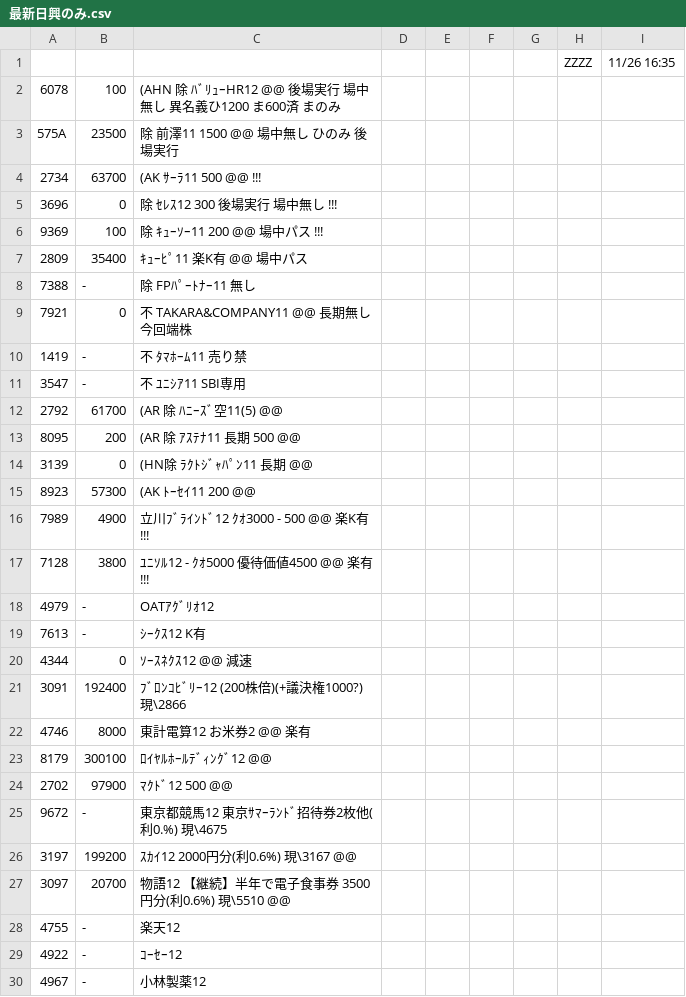
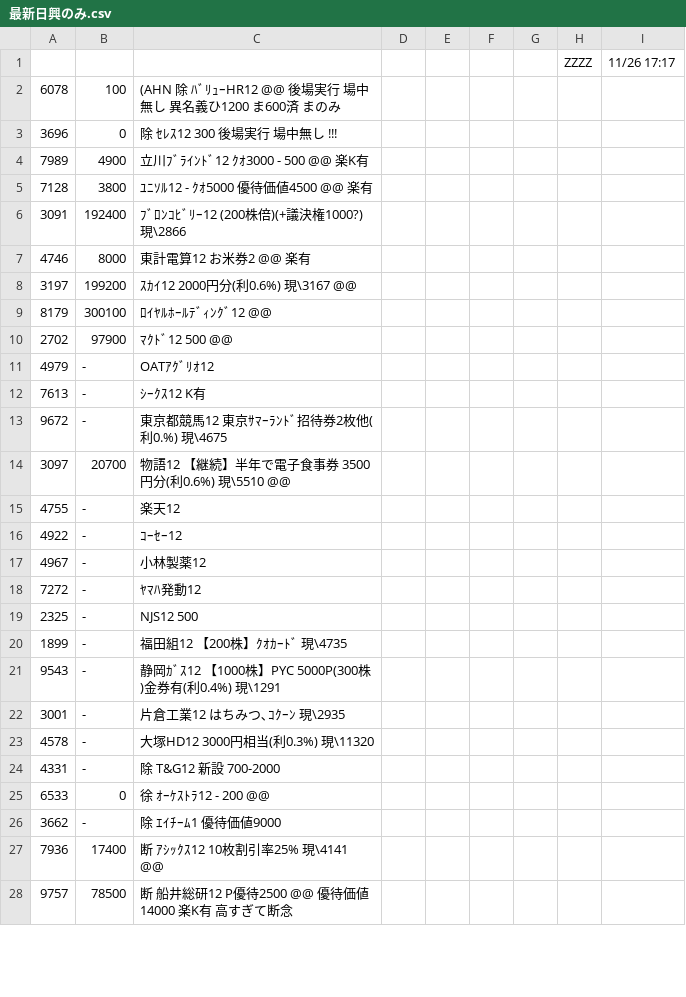
Before and after one commit to kitamotoie/easghgkdsrgvfdgdrftavshstvgsdfsdrweraesfsdvcvewsgsdgsvbrtsgr, a CSV file: 最新日興のみ.csv, drawn as a sheet; only a part is shown; the shorter side is filled out with more unchanged rows; the diff covers the shown part only.

Commit message:
update history csv

```diff
--- a/最新日興のみ.csv
+++ b/最新日興のみ.csv
@@ -1,27 +1,14 @@
-,,,,,,,ZZZZ,11/26 16:35,
+,,,,,,,ZZZZ,11/26 17:17,
 6078,100,(AHN 除 ﾊﾞﾘｭｰHR12 @@ 後場実行 場中無し　異名義ひ1200 ま600済  まのみ
-575A,23500,除 前澤11  1500  @@　　場中無し　ひのみ　後場実行
-2734,63700,(AK ｻｰﾗ11  500　@@　!!!
 3696,0,除 ｾﾚｽ12  300　　 後場実行　場中無し　!!!
-9369,100,除 ｷｭｰｿｰ11 200  @@ 場中パス　!!!
-2809,35400,ｷｭｰﾋﾟ11　楽K有　@@　場中パス
-7388, -,除 FPﾊﾟｰﾄﾅｰ11  無し
-7921,0,不 TAKARA&COMPANY11 @@ 長期無し　今回端株
-1419, -,不　ﾀﾏﾎｰﾑ11 売り禁
-3547, -,不　ﾕﾆｼｱ11 SBI専用
-2792,61700,(AR 除 ﾊﾆｰｽﾞ空11(5)  @@
-8095,200,(AR 除 ｱｽﾃﾅ11  長期 500 @@
-3139,0,(HN除 ﾗｸﾄｼﾞｬﾊﾟﾝ11 長期  @@
-8923,57300,(AK ﾄｰｾｲ11 200 @@
-7989,4900,立川ﾌﾞﾗｲﾝﾄﾞ12  ｸｵ3000  - 500 @@ 楽K有　!!!
-7128,3800,ﾕﾆｿﾙ12  -  ｸｵ5000  優待価値4500 @@ 楽有 !!!
+7989,4900,立川ﾌﾞﾗｲﾝﾄﾞ12  ｸｵ3000  - 500 @@ 楽K有
+7128,3800,ﾕﾆｿﾙ12  -  ｸｵ5000  優待価値4500 @@ 楽有
+3091,192400,ﾌﾞﾛﾝｺﾋﾞﾘｰ12 (200株倍)(+議決権1000?)現\2866
+4746,8000,東計電算12  お米券2 @@　楽有
+3197,199200,ｽｶｲ12  2000円分(利0.6%) 現\3167 @@
+8179,300100,ﾛｲﾔﾙﾎｰﾙﾃﾞｨﾝｸﾞ12  @@
+2702,97900,ﾏｸﾄﾞ12   500 @@
 4979, -,OATｱｸﾞﾘｵ12
 7613, -,ｼｰｸｽ12 K有
-4344,0,ｿｰｽﾈｸｽ12 @@ 減速
-3091,192400,ﾌﾞﾛﾝｺﾋﾞﾘｰ12 (200株倍)(+議決権1000?)現\2866
-4746,8000,東計電算12  お米券2 @@　楽有
-8179,300100,ﾛｲﾔﾙﾎｰﾙﾃﾞｨﾝｸﾞ12  @@
-2702,97900,ﾏｸﾄﾞ12   500 @@
 9672, -,東京都競馬12 東京ｻﾏｰﾗﾝﾄﾞ招待券2枚他(利0.%) 現\4675
-3197,199200,ｽｶｲ12  2000円分(利0.6%) 現\3167 @@
 3097,20700,物語12 【継続】半年で電子食事券 3500円分(利0.6%) 現\5510 @@
```
Also changed, not shown: 2 removed rows and 2 edited cells elsewhere in this file.
